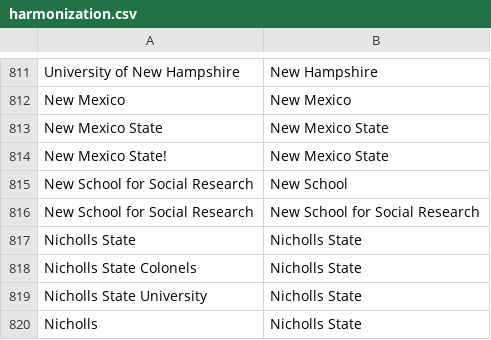
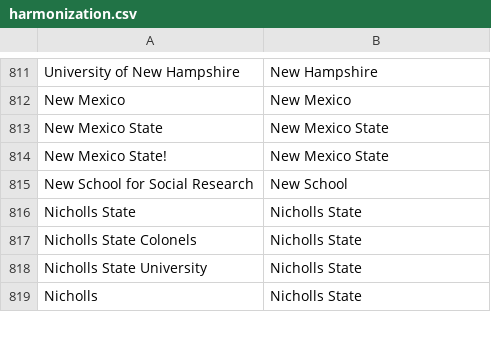
Before and after one commit to joylarc/CharityBowl2026, a CSV file: data/harmonization.csv, drawn as a sheet; only a part is shown, gaps mark what is left out.

Commit message:
Update harmonization.csv

```diff
--- a/data/harmonization.csv
+++ b/data/harmonization.csv
@@ -815,3 +815,2 @@ New Mexico State!,New Mexico State
 New School for Social Research,New School
-New School for Social Research,New School for Social Research
 Nicholls State,Nicholls State
```
